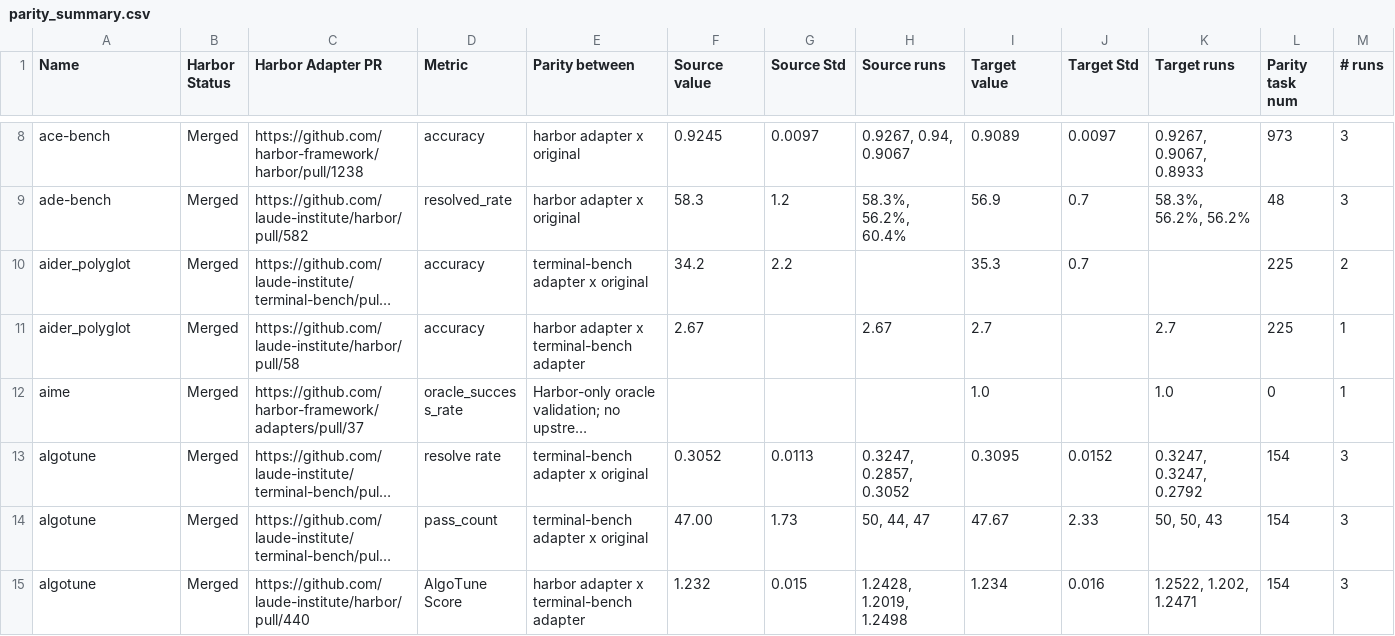
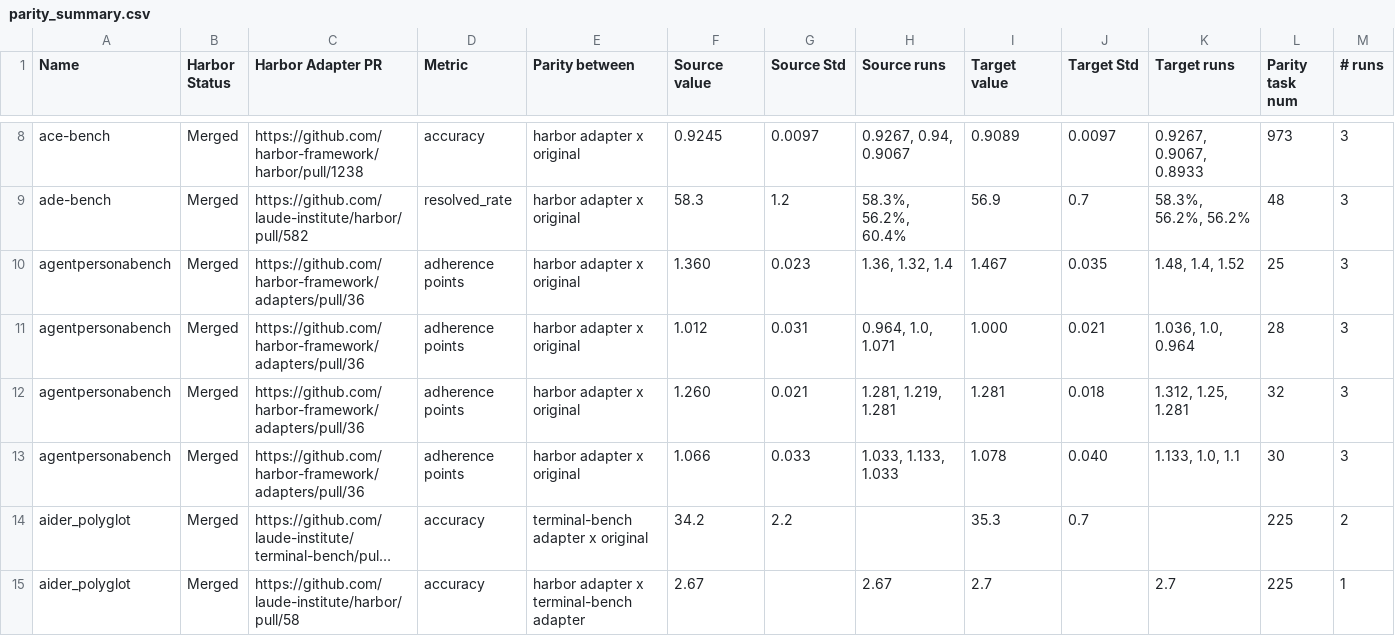
Before and after one commit to AlanYuXuan/adapters, a CSV file: parity_summary.csv, drawn as a sheet; only a part is shown, gaps mark what is left out; the shorter side is filled out with more unchanged rows; long unchanged cells end in …; rows hold the shown columns only; the diff names each change by its address in the sheet, - before the commit and + after, or states it on an @@ line.

```diff
--- a/parity_summary.csv
+++ b/parity_summary.csv
+row 10: agentpersonabench | Merged | https://github.com/harbor-framework/adapters/pull/36 | adherence points | harbor adapter x original | 1.360 | 0.023 | 1.36, 1.32, 1.4 | 1.467 | 0.035 | 1.48, 1.4, 1.52 | 25 | 3
+row 11: agentpersonabench | Merged | https://github.com/harbor-framework/adapters/pull/36 | adherence points | harbor adapter x original | 1.012 | 0.031 | 0.964, 1.0, 1.071 | 1.000 | 0.021 | 1.036, 1.0, 0.964 | 28 | 3
+row 12: agentpersonabench | Merged | https://github.com/harbor-framework/adapters/pull/36 | adherence points | harbor adapter x original | 1.260 | 0.021 | 1.281, 1.219, 1.281 | 1.281 | 0.018 | 1.312, 1.25, 1.281 | 32 | 3
+row 13: agentpersonabench | Merged | https://github.com/harbor-framework/adapters/pull/36 | adherence points | harbor adapter x original | 1.066 | 0.033 | 1.033, 1.133, 1.033 | 1.078 | 0.040 | 1.133, 1.0, 1.1 | 30 | 3
```
